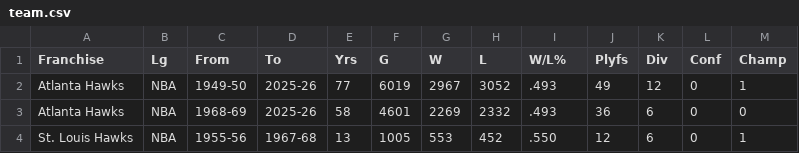
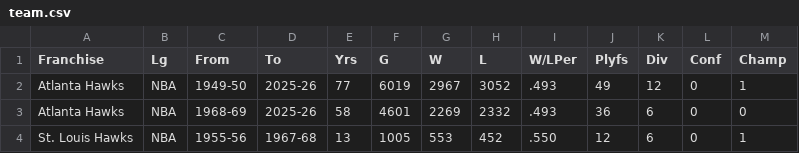
Before and after one commit to henriquegilles/NBA_Analisys, a CSV file: basket_dbt/seeds/team.csv, drawn as a sheet; only a part is shown.

Commit message:
Adicao das tabelas de PlayerStats e Team no Postgres

```diff
--- a/basket_dbt/seeds/team.csv
+++ b/basket_dbt/seeds/team.csv
@@ -1,2 +1,2 @@
-Franchise,Lg,From,To,Yrs,G,W,L,W/L%,Plyfs,Div,Conf,Champ
+Franchise,Lg,From,To,Yrs,G,W,L,W/LPer,Plyfs,Div,Conf,Champ
 Atlanta Hawks,NBA,1949-50,2025-26,77,6019,2967,3052,.493,49,12,0,1
```
Also changed, not shown: 16 other files.
